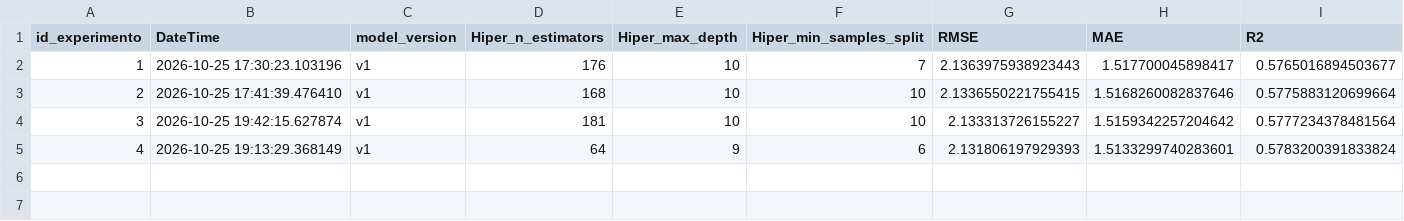
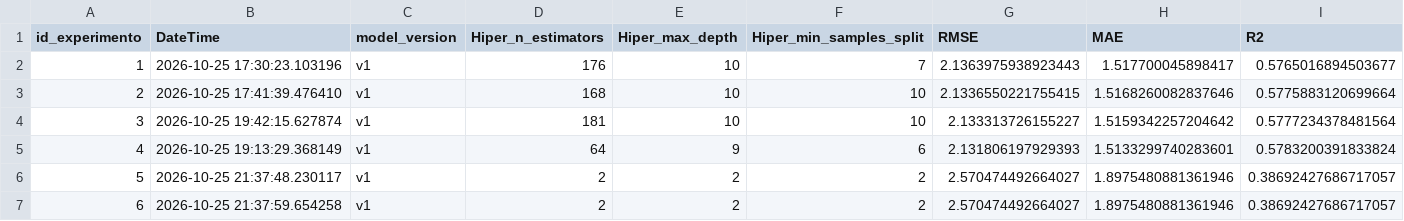
Before and after one commit to Marcjun/abalone_project, a CSV file: results/experiments_log.csv, drawn as a sheet.

Commit message:
Modelado 4 MAS pobre aún

```diff
--- a/results/experiments_log.csv
+++ b/results/experiments_log.csv
@@ -5 +5,3 @@ id_experimento,DateTime,model_version,Hiper_n_estimators,Hiper_max_depth,Hiper_m
 4,2026-10-25 19:13:29.368149,v1,64,9,6,2.131806197929393,1.5133299740283601,0.5783200391833824
+5,2026-10-25 21:37:48.230117,v1,2,2,2,2.570474492664027,1.8975480881361946,0.38692427686717057
+6,2026-10-25 21:37:59.654258,v1,2,2,2,2.570474492664027,1.8975480881361946,0.38692427686717057
```
Also changed, not shown: 3 other files.
